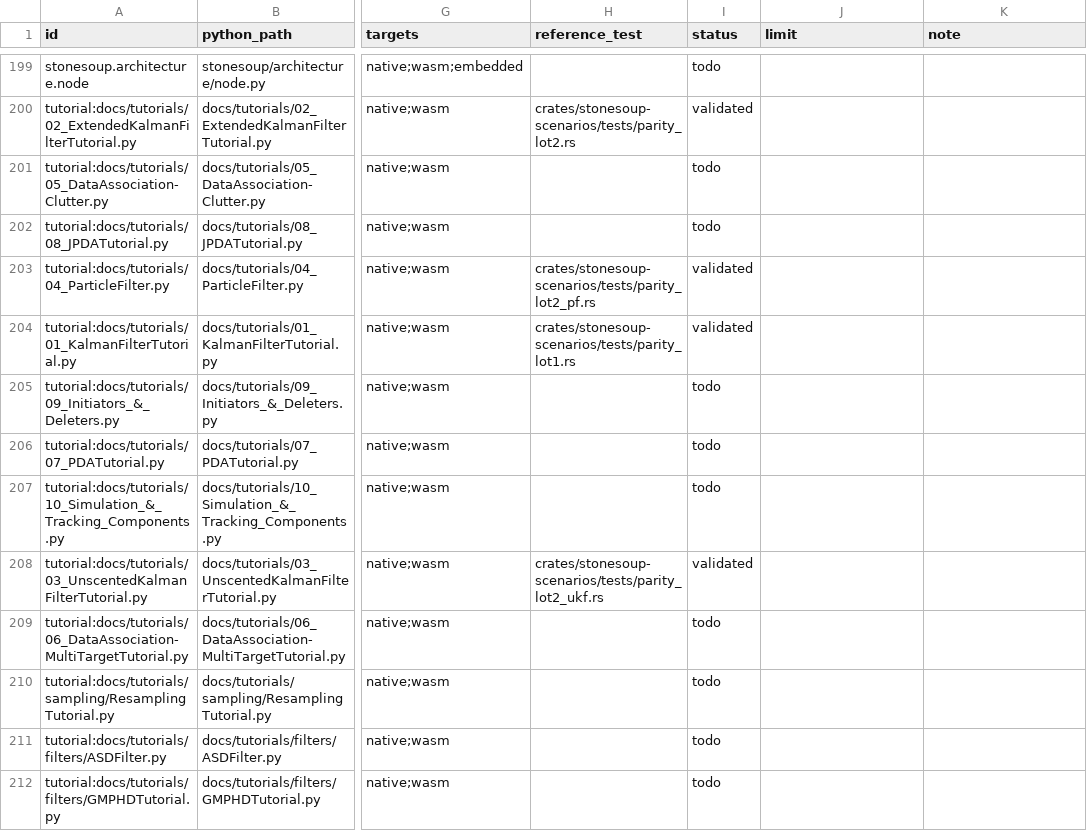
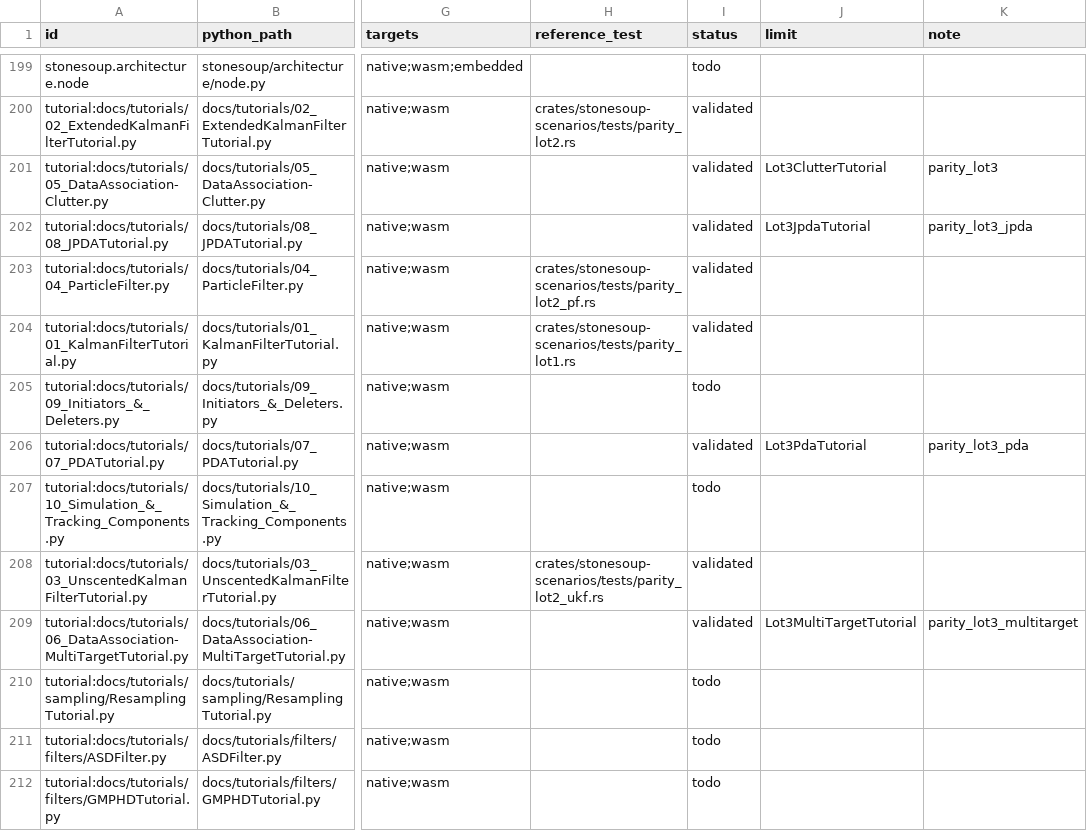
Before and after one commit to jblestang/AI-StoneSoup-rs, a CSV file: docs/PORTING_MATRIX.csv, drawn as a sheet; only a part is shown, gaps mark what is left out; the diff names each change by its address in the sheet, - before the commit and + after, or states it on an @@ line.

```diff
--- a/docs/PORTING_MATRIX.csv
+++ b/docs/PORTING_MATRIX.csv
-I201:I202 (status): todo
+I201:I202 (status): validated
-J201 (limit): (empty)
+J201 (limit): Lot3ClutterTutorial
-K201 (note): (empty)
+K201 (note): parity_lot3
-J202 (limit): (empty)
+J202 (limit): Lot3JpdaTutorial
-K202 (note): (empty)
+K202 (note): parity_lot3_jpda
-I206 (status): todo
+I206 (status): validated
-J206 (limit): (empty)
+J206 (limit): Lot3PdaTutorial
-K206 (note): (empty)
+K206 (note): parity_lot3_pda
-I209 (status): todo
+I209 (status): validated
-J209 (limit): (empty)
+J209 (limit): Lot3MultiTargetTutorial
-K209 (note): (empty)
+K209 (note): parity_lot3_multitarget
```
Also changed, not shown: 49 other files.
